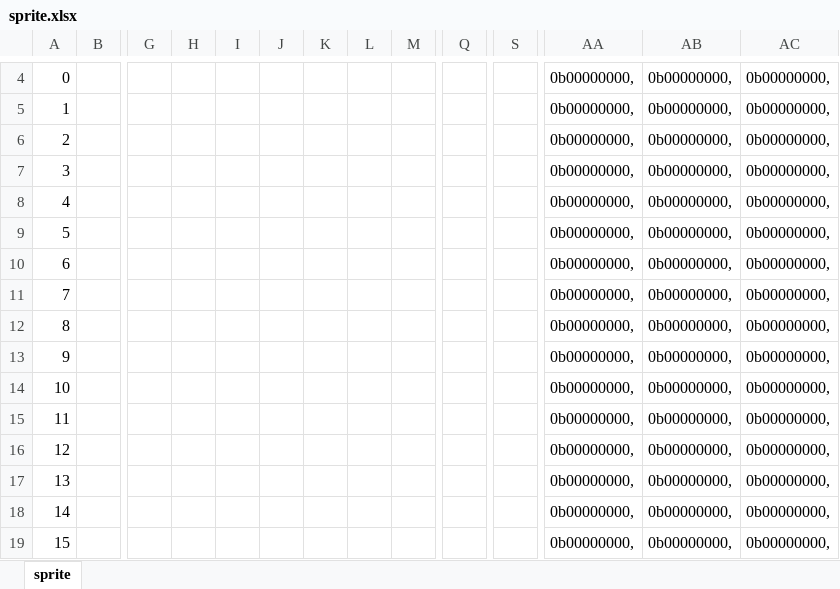
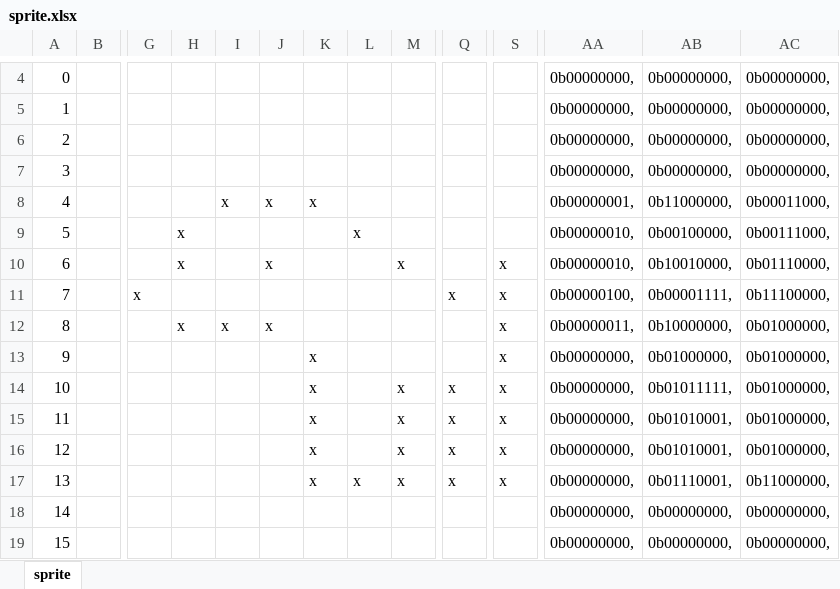
Before and after one commit to module-groenhout-computergeschiedenis/module, an Excel workbook: oefeningen/15-oefening-c128/sprite.xlsx, sheet sprite, drawn as a sheet; only a part is shown, gaps mark what is left out; values as stored, in another font and other column widths than the file's, no borders; conditional formats not drawn; removed rows and columns are numbered as before the commit, all else as after; rows hold the shown columns only; the diff covers the shown part only; the diff names each change by its address in the sheet, - before the commit and + after, or states it on an @@ line.

```diff
--- a/oefeningen/15-oefening-c128/sprite.xlsx (sheet sprite)
+++ b/oefeningen/15-oefening-c128/sprite.xlsx (sheet sprite)
-row 8: 4 |  |  |  |  |  |  |  |  |  |  | 0b00000000, | 0b00000000, | 0b00000000,
-row 9: 5 |  |  |  |  |  |  |  |  |  |  | 0b00000000, | 0b00000000, | 0b00000000,
-row 10: 6 |  |  |  |  |  |  |  |  |  |  | 0b00000000, | 0b00000000, | 0b00000000,
-row 11: 7 |  |  |  |  |  |  |  |  |  |  | 0b00000000, | 0b00000000, | 0b00000000,
+row 8: 4 |  |  |  | x | x | x |  |  |  |  | 0b00000001, | 0b11000000, | 0b00011000,
+row 9: 5 |  |  | x |  |  |  | x |  |  |  | 0b00000010, | 0b00100000, | 0b00111000,
+row 10: 6 |  |  | x |  | x |  |  | x |  | x | 0b00000010, | 0b10010000, | 0b01110000,
+row 11: 7 |  | x |  |  |  |  |  |  | x | x | 0b00000100, | 0b00001111, | 0b11100000,
-H12: (empty)
+H12: x
-I12: (empty)
+I12: x
-J12: (empty)
+J12: x
-S12:S13: (empty)
+S12:S13: x
-AA12: 0b00000000,
+AA12: 0b00000011,
-AB12: 0b00000000,
+AB12: 0b10000000,
-AC12:AC13: 0b00000000,
+AC12:AC13: 0b01000000,
-K13: (empty)
+K13: x
-AB13: 0b00000000,
+AB13: 0b01000000,
-row 14: 10 |  |  |  |  |  |  |  |  |  |  | 0b00000000, | 0b00000000, | 0b00000000,
+row 14: 10 |  |  |  |  |  | x |  | x | x | x | 0b00000000, | 0b01011111, | 0b01000000,
-K15:K16: (empty)
+K15:K16: x
-M15:M16: (empty)
+M15:M16: x
-Q15:Q16: (empty)
+Q15:Q16: x
-S15:S16: (empty)
+S15:S16: x
-AB15:AB16: 0b00000000,
+AB15:AB16: 0b01010001,
-AC15:AC16: 0b00000000,
+AC15:AC16: 0b01000000,
-row 17: 13 |  |  |  |  |  |  |  |  |  |  | 0b00000000, | 0b00000000, | 0b00000000,
+row 17: 13 |  |  |  |  |  | x | x | x | x | x | 0b00000000, | 0b01110001, | 0b11000000,
```
Also changed, not shown: 10 added rows, 10 removed rows and 123 edited cells elsewhere in this sheet, 2 other files.
